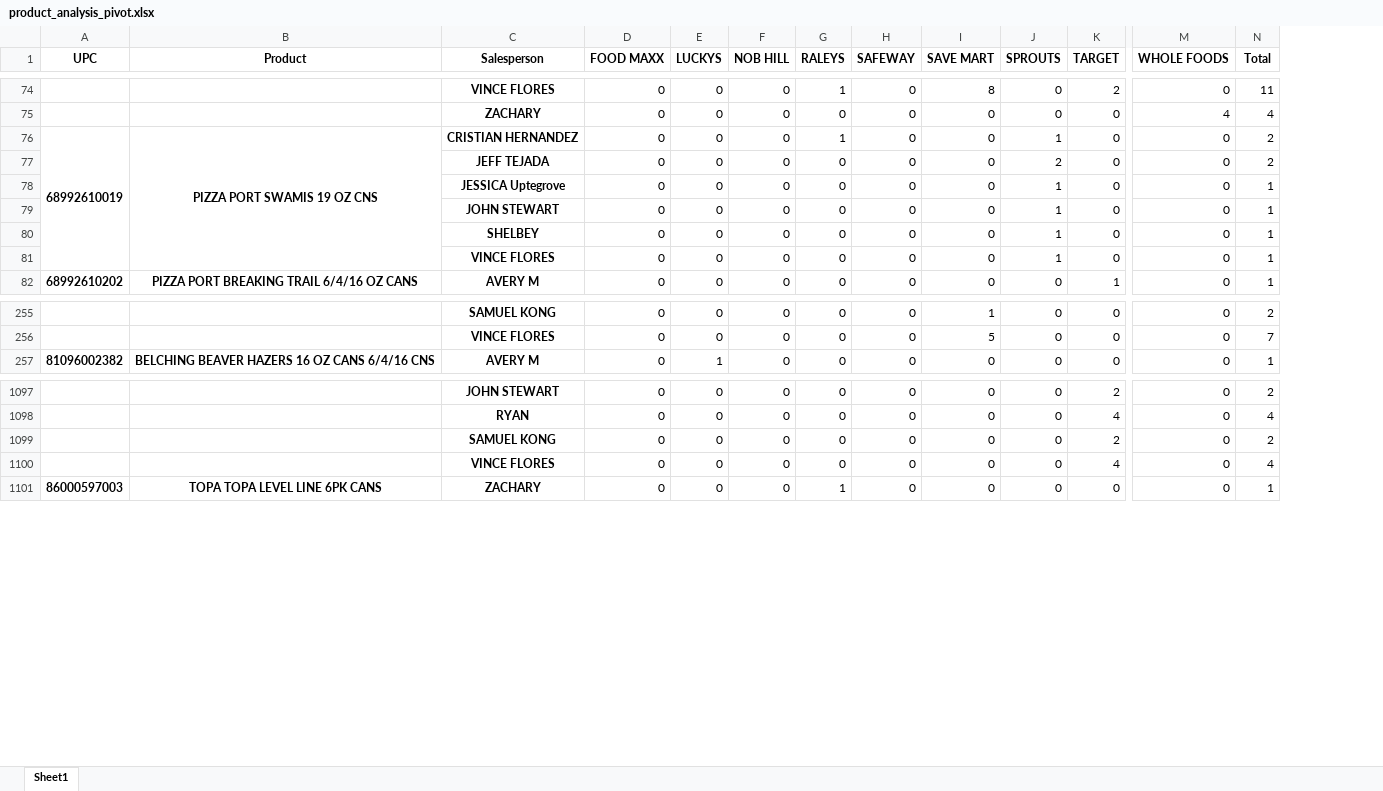
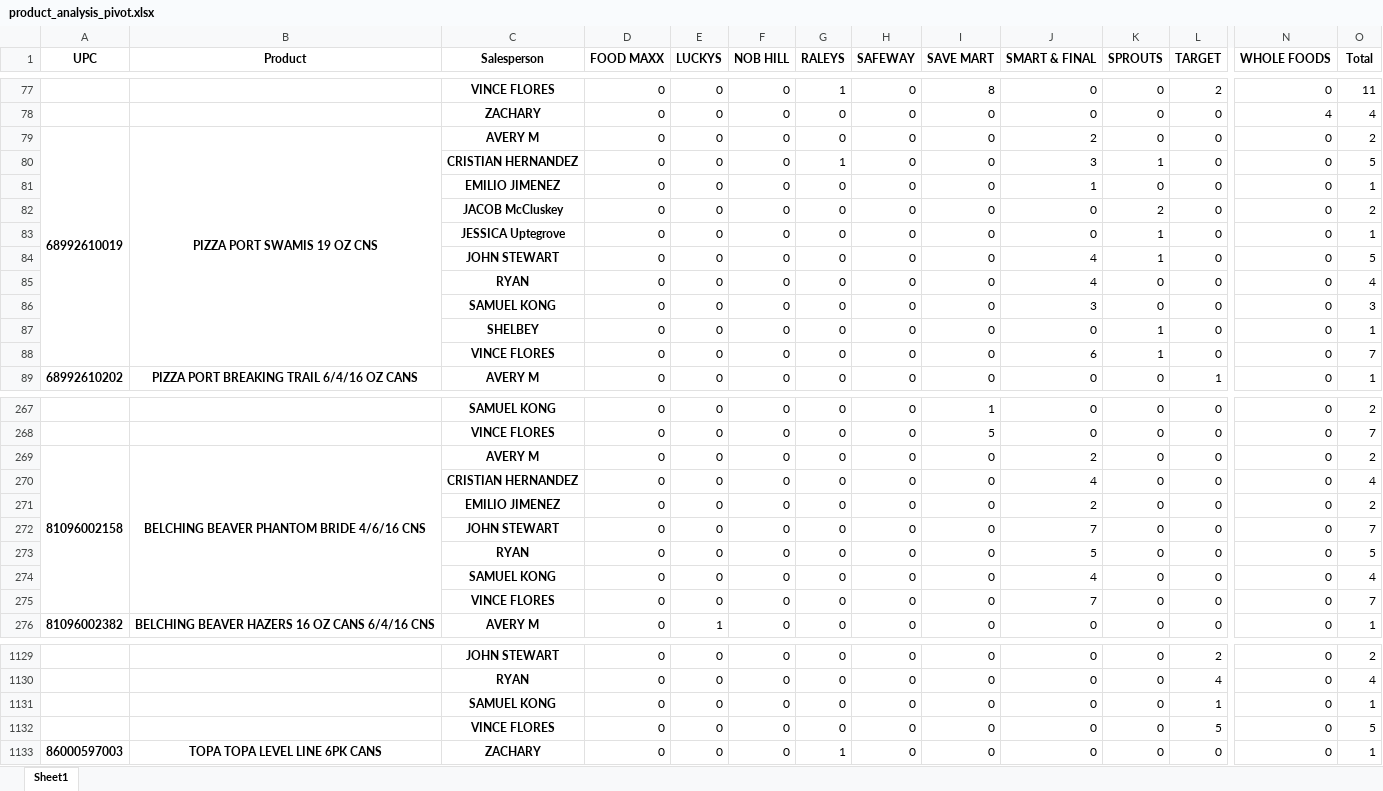
Before and after one commit to ssdfezssd/ChainLinkAnalytics, an Excel workbook: product_analysis_pivot.xlsx, sheet Sheet1, drawn as a sheet; only a part is shown, gaps mark what is left out; values as stored, in another font and other column widths than the file's, no borders; removed rows and columns are numbered as before the commit, all else as after; rows hold the shown columns only; the diff covers the shown part only; the diff names each change by its address in the sheet, - before the commit and + after, or states it on an @@ line.

```diff
--- a/product_analysis_pivot.xlsx (sheet Sheet1)
+++ b/product_analysis_pivot.xlsx (sheet Sheet1)
+column J (SMART & FINAL), rows 77-79: 0 | 0 | 2; rows 82-84: 0 | 0 | 4; rows 87-89: 0 | 6 | 0; rows 267-268: 0 | 0; row 276: 0; rows 1129-1130: 0 | 0; row 1133: 0
-C79 (Salesperson): CRISTIAN HERNANDEZ
+C79 (Salesperson): AVERY M
-G79 (RALEYS): 1
+G79 (RALEYS): 0
-K79 (SPROUTS): 1
+K79 (SPROUTS): 0
+row 80:  |  | CRISTIAN HERNANDEZ | 0 | 0 | 0 | 1 | 0 | 0 | 3 | 1 | 0 | 0 | 5
+row 81:  |  | EMILIO JIMENEZ | 0 | 0 | 0 | 0 | 0 | 0 | 1 | 0 | 0 | 0 | 1
-C82 (Salesperson): JEFF TEJADA
+C82 (Salesperson): JACOB McCluskey
-O84 (Total): 1
+O84 (Total): 5
+row 85:  |  | RYAN | 0 | 0 | 0 | 0 | 0 | 0 | 4 | 0 | 0 | 0 | 4
+row 86:  |  | SAMUEL KONG | 0 | 0 | 0 | 0 | 0 | 0 | 3 | 0 | 0 | 0 | 3
-O88 (Total): 1
+O88 (Total): 7
+row 269: 81096002158 | BELCHING BEAVER PHANTOM BRIDE 4/6/16 CNS | AVERY M | 0 | 0 | 0 | 0 | 0 | 0 | 2 | 0 | 0 | 0 | 2
+row 270:  |  | CRISTIAN HERNANDEZ | 0 | 0 | 0 | 0 | 0 | 0 | 4 | 0 | 0 | 0 | 4
+row 271:  |  | EMILIO JIMENEZ | 0 | 0 | 0 | 0 | 0 | 0 | 2 | 0 | 0 | 0 | 2
+row 272:  |  | JOHN STEWART | 0 | 0 | 0 | 0 | 0 | 0 | 7 | 0 | 0 | 0 | 7
+row 273:  |  | RYAN | 0 | 0 | 0 | 0 | 0 | 0 | 5 | 0 | 0 | 0 | 5
+row 274:  |  | SAMUEL KONG | 0 | 0 | 0 | 0 | 0 | 0 | 4 | 0 | 0 | 0 | 4
+row 275:  |  | VINCE FLORES | 0 | 0 | 0 | 0 | 0 | 0 | 7 | 0 | 0 | 0 | 7
-row 1099:  |  | SAMUEL KONG | 0 | 0 | 0 | 0 | 0 | 0 | 0 | 2 | 0 | 2
-row 1100:  |  | VINCE FLORES | 0 | 0 | 0 | 0 | 0 | 0 | 0 | 4 | 0 | 4
+row 1131:  |  | SAMUEL KONG | 0 | 0 | 0 | 0 | 0 | 0 | 0 | 0 | 1 | 0 | 1
+row 1132:  |  | VINCE FLORES | 0 | 0 | 0 | 0 | 0 | 0 | 0 | 0 | 5 | 0 | 5
```
Also changed, not shown: 40 added rows, 18 removed rows, 3 moved rows and 267 edited cells elsewhere in this sheet, formatted_WALMART_schedule.xlsx, your_modified_workbook.xlsx, 6 other files.
